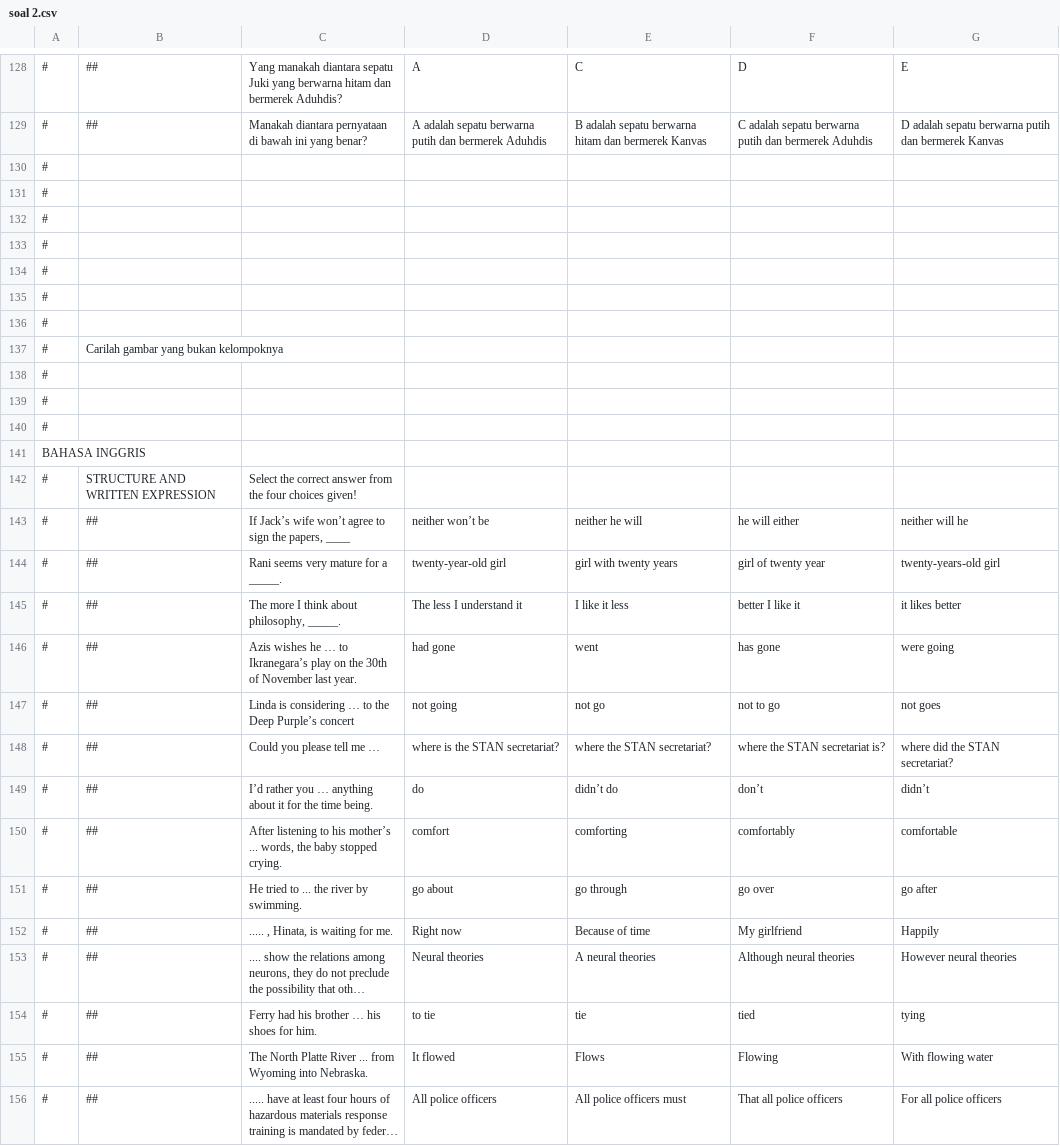
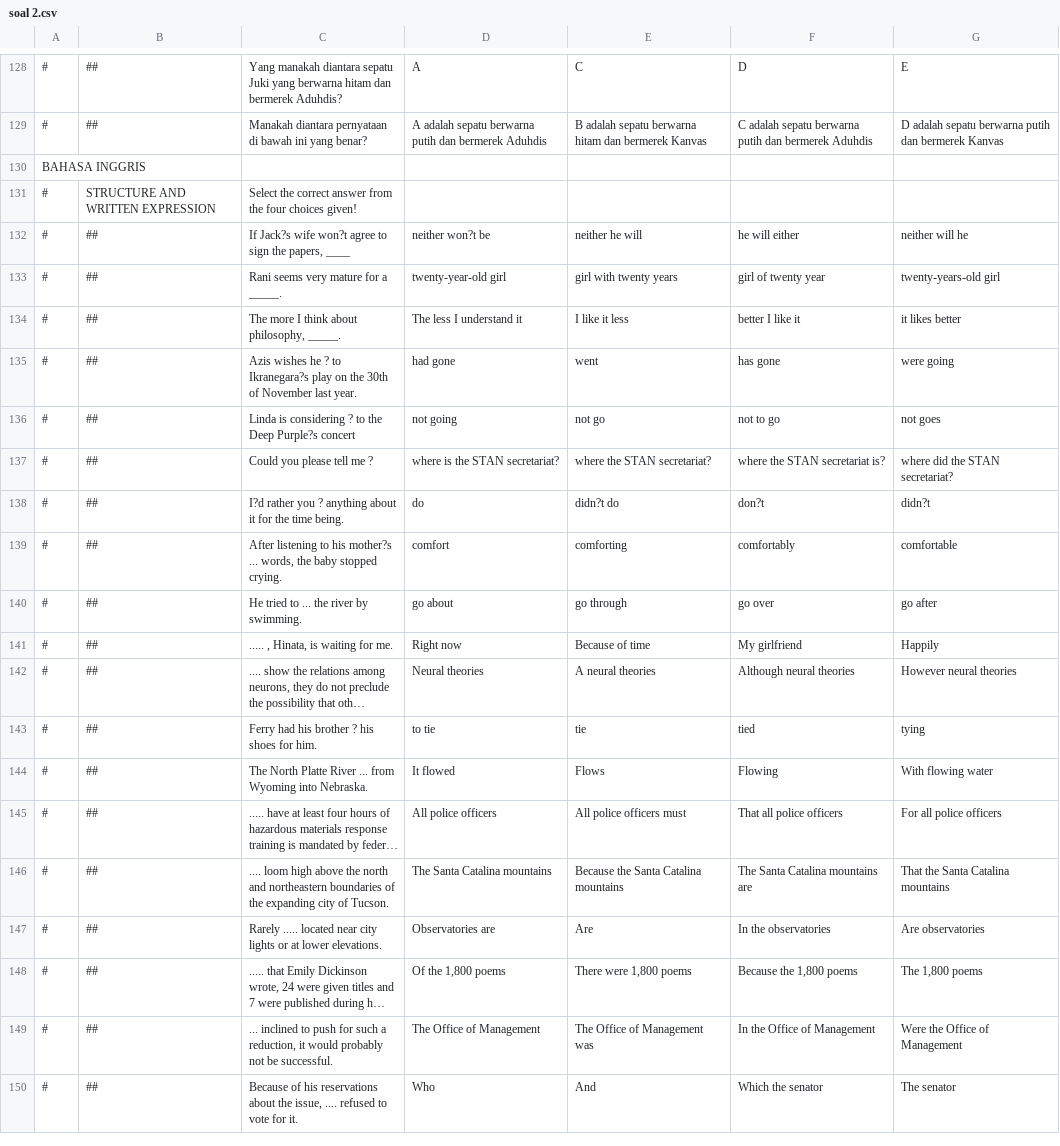
Before and after one commit to reykey/ujian, a CSV file: soal 2.csv, drawn as a sheet; only a part is shown, gaps mark what is left out; the shorter side is filled out with more unchanged rows; long unchanged cells end in …; removed rows and columns are numbered as before the commit, all else as after; the diff covers the shown part only; the diff names each change by its address in the sheet, - before the commit and + after, or states it on an @@ line.

```diff
--- a/soal 2.csv
+++ b/soal 2.csv
-row 130: #
-row 131: #
-row 132: #
-row 133: #
-row 134: #
-row 135: #
-row 136: #
-row 137: # | Carilah gambar yang bukan kelompoknya
-row 138: #
-row 139: #
-row 140: #
-C132: If Jack’s wife won’t agree to…
+C132: If Jack?s wife won?t agree to…
-D132: neither won’t be
+D132: neither won?t be
-C135: …wishes he … to Ikranegara’s play on…
+C135: …wishes he ? to Ikranegara?s play on…
-C136: …is considering … to the Deep Purple’s concert
+C136: …is considering ? to the Deep Purple?s concert
-C137: Could you please tell me …
+C137: Could you please tell me ?
-C138: I’d rather you … anything about…
+C138: I?d rather you ? anything about…
-E138: didn’t do
+E138: didn?t do
-F138: don’t
+F138: don?t
-G138: didn’t
+G138: didn?t
-C139: …to his mother’s ... words,…
+C139: …to his mother?s ... words,…
-C143: Ferry had his brother … his shoes for him.
+C143: Ferry had his brother ? his shoes for him.
```
Also changed, not shown: 45 edited cells elsewhere in this file, 3 other files.
